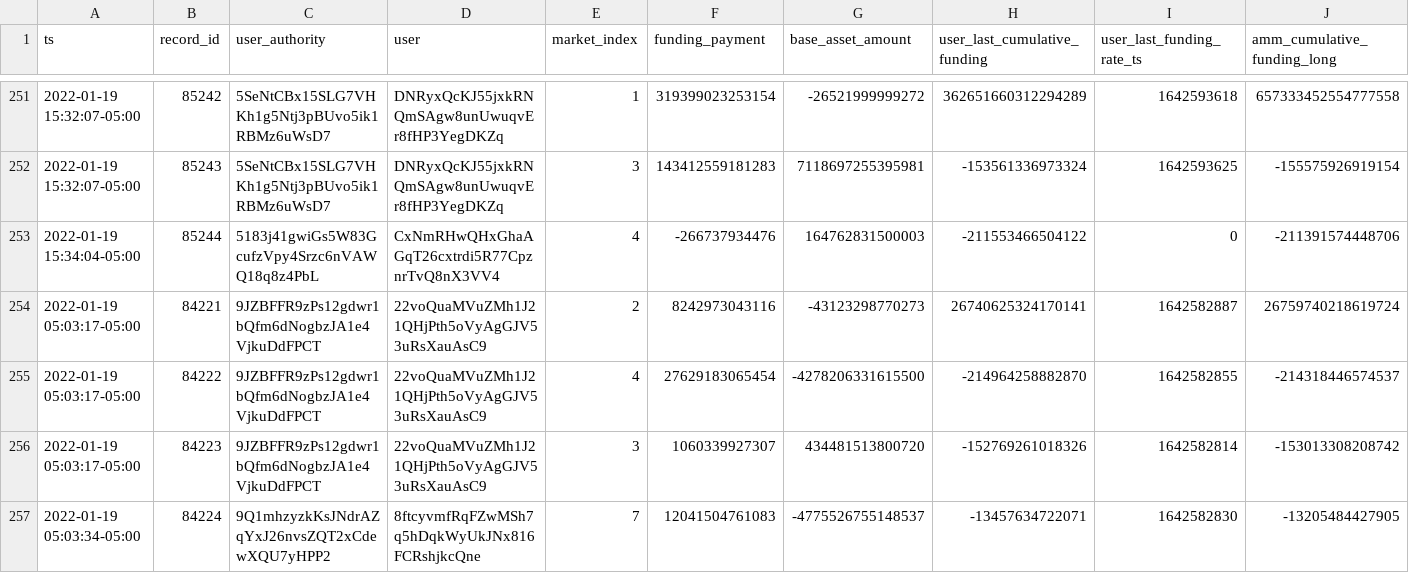
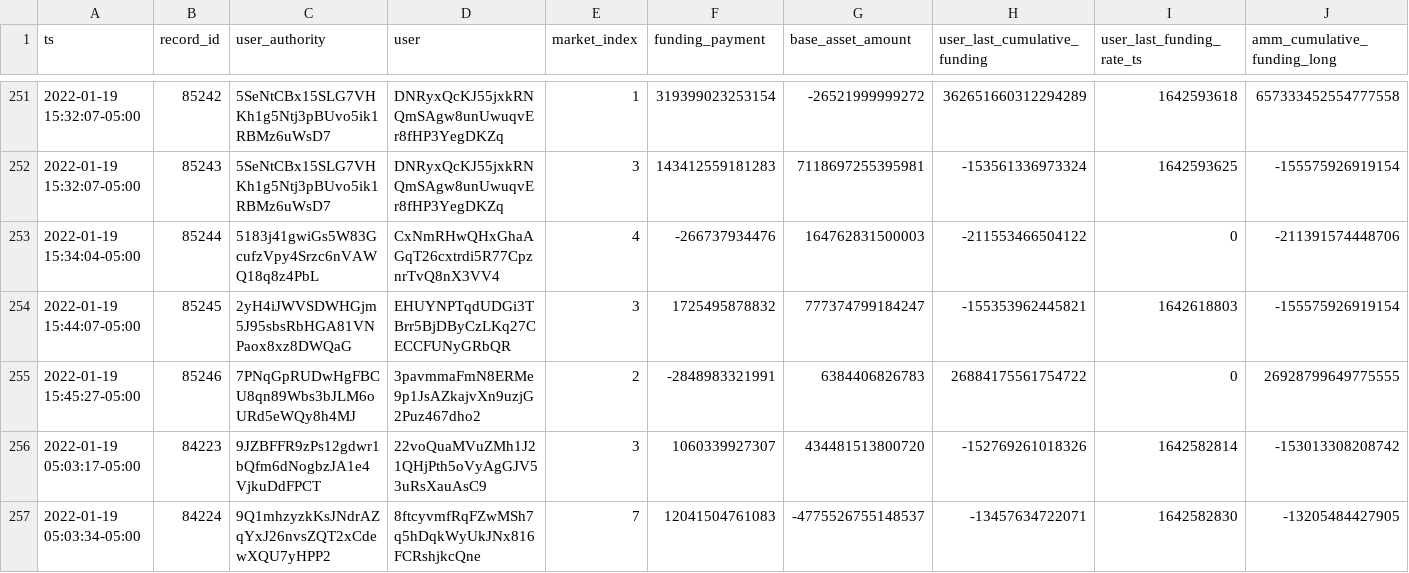
Before and after one commit to 0xbigz/drift-flat-data, a CSV file: data/fundingPayment_history.csv, drawn as a sheet; only a part is shown, gaps mark what is left out; removed rows and columns are numbered as before the commit, all else as after; rows hold the shown columns only; the diff names each change by its address in the sheet, - before the commit and + after, or states it on an @@ line.

```diff
--- a/data/fundingPayment_history.csv
+++ b/data/fundingPayment_history.csv
-row 254: 2022-01-19 05:03:17-05:00 | 84221 | 9JZBFFR9zPs12gdwr1bQfm6dNogbzJA1e4VjkuDdFPCT | 22voQuaMVuZMh1J21QHjPth5oVyAgGJV53uRsXauAsC9 | 2 | 8242973043116 | -43123298770273 | 26740625324170141 | 1642582887 | 26759740218619724
-row 255: 2022-01-19 05:03:17-05:00 | 84222 | 9JZBFFR9zPs12gdwr1bQfm6dNogbzJA1e4VjkuDdFPCT | 22voQuaMVuZMh1J21QHjPth5oVyAgGJV53uRsXauAsC9 | 4 | 27629183065454 | -4278206331615500 | -214964258882870 | 1642582855 | -214318446574537
+row 254: 2022-01-19 15:44:07-05:00 | 85245 | 2yH4iJWVSDWHGjm5J95sbsRbHGA81VNPaox8xz8DWQaG | EHUYNPTqdUDGi3TBrr5BjDByCzLKq27CECCFUNyGRbQR | 3 | 1725495878832 | 777374799184247 | -155353962445821 | 1642618803 | -155575926919154
+row 255: 2022-01-19 15:45:27-05:00 | 85246 | 7PNqGpRUDwHgFBCU8qn89Wbs3bJLM6oURd5eWQy8h4MJ | 3pavmmaFmN8ERMe9p1JsAZkajvXn9uzjG2Puz467dho2 | 2 | -2848983321991 | 6384406826783 | 26884175561754722 | 0 | 26928799649775555
```
Also changed, not shown: data/deposit_history.csv, data/markets_state.csv, 4 other files.
